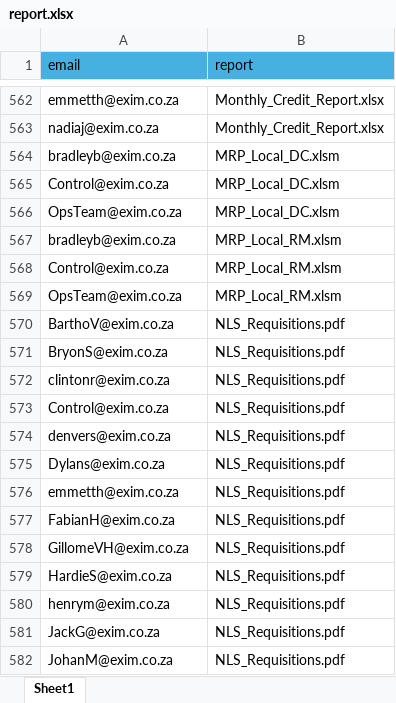
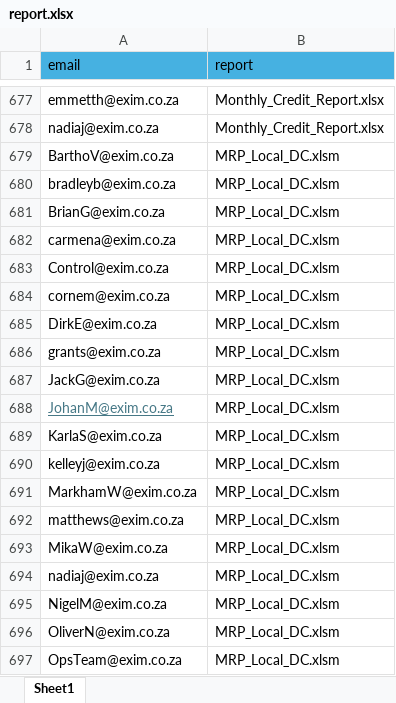
Before and after one commit to CraigVanDijk/exim-report-form-app, an Excel workbook: report.xlsx, sheet Sheet1, drawn as a sheet; only a part is shown, gaps mark what is left out; the shorter side is filled out with more unchanged rows; values as stored, in another font and other column widths than the file's, no borders; the diff covers the shown part only; the diff names each change by its address in the sheet, - before the commit and + after, or states it on an @@ line.

```diff
--- a/report.xlsx (sheet Sheet1)
+++ b/report.xlsx (sheet Sheet1)
+row 679: BarthoV@exim.co.za | MRP_Local_DC.xlsm
+row 681: BrianG@exim.co.za | MRP_Local_DC.xlsm
+row 682: carmena@exim.co.za | MRP_Local_DC.xlsm
+row 684: cornem@exim.co.za | MRP_Local_DC.xlsm
+row 685: DirkE@exim.co.za | MRP_Local_DC.xlsm
+row 686: grants@exim.co.za | MRP_Local_DC.xlsm
+row 687: JackG@exim.co.za | MRP_Local_DC.xlsm
+row 688: JohanM@exim.co.za | MRP_Local_DC.xlsm
+row 689: KarlaS@exim.co.za | MRP_Local_DC.xlsm
+row 690: kelleyj@exim.co.za | MRP_Local_DC.xlsm
+row 691: MarkhamW@exim.co.za | MRP_Local_DC.xlsm
+row 692: matthews@exim.co.za | MRP_Local_DC.xlsm
+row 693: MikaW@exim.co.za | MRP_Local_DC.xlsm
+row 694: nadiaj@exim.co.za | MRP_Local_DC.xlsm
+row 695: NigelM@exim.co.za | MRP_Local_DC.xlsm
+row 696: OliverN@exim.co.za | MRP_Local_DC.xlsm
```
Also changed, not shown: 227 added rows, 4 removed rows and cell formats elsewhere in this sheet.
